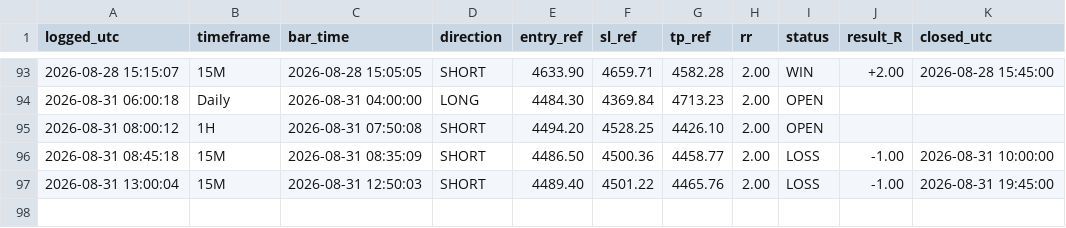
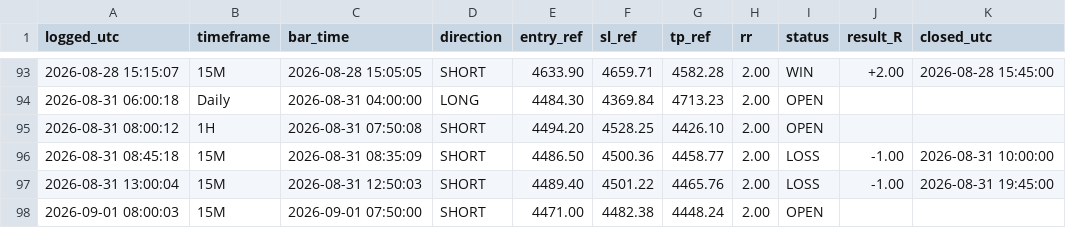
Before and after one commit to Edoardotrade/-xauusd-signal-bot, a CSV file: signals_log_aggr.csv, drawn as a sheet; only a part is shown, gaps mark what is left out; the diff names each change by its address in the sheet, - before the commit and + after, or states it on an @@ line.

```diff
--- a/signals_log_aggr.csv
+++ b/signals_log_aggr.csv
+row 98: 2026-09-01 08:00:03 | 15M | 2026-09-01 07:50:00 | SHORT | 4471.00 | 4482.38 | 4448.24 | 2.00 | OPEN
```
Also changed, not shown: 1 other file.
